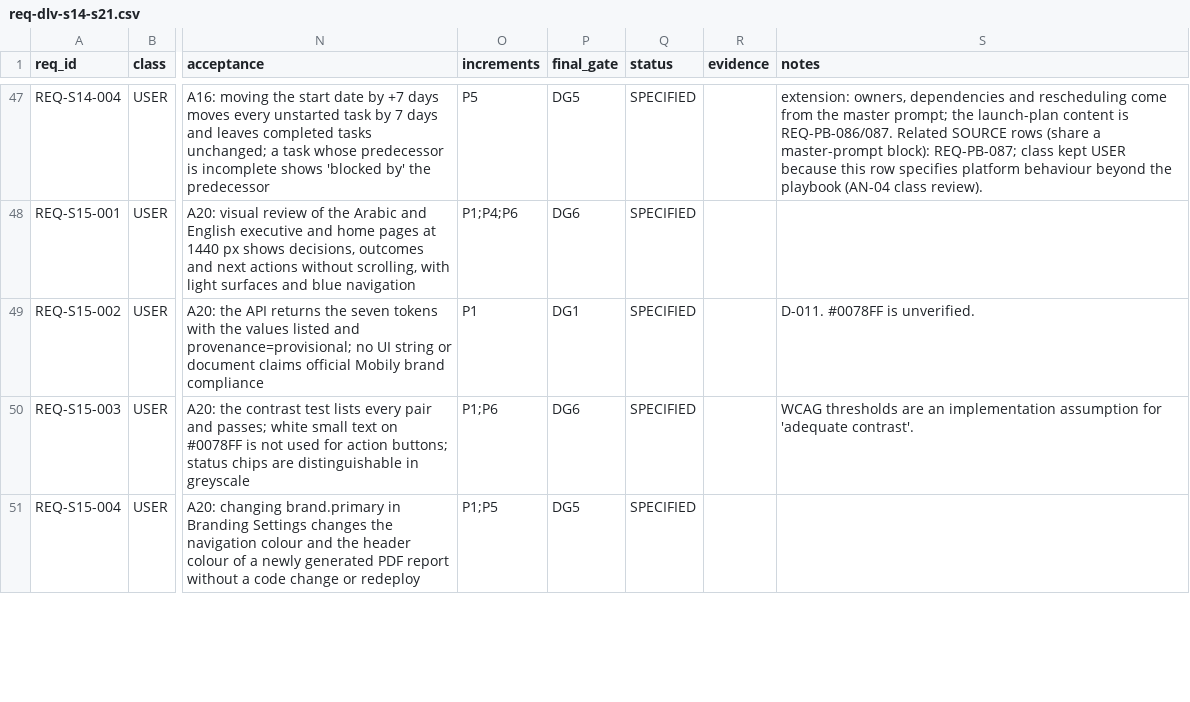
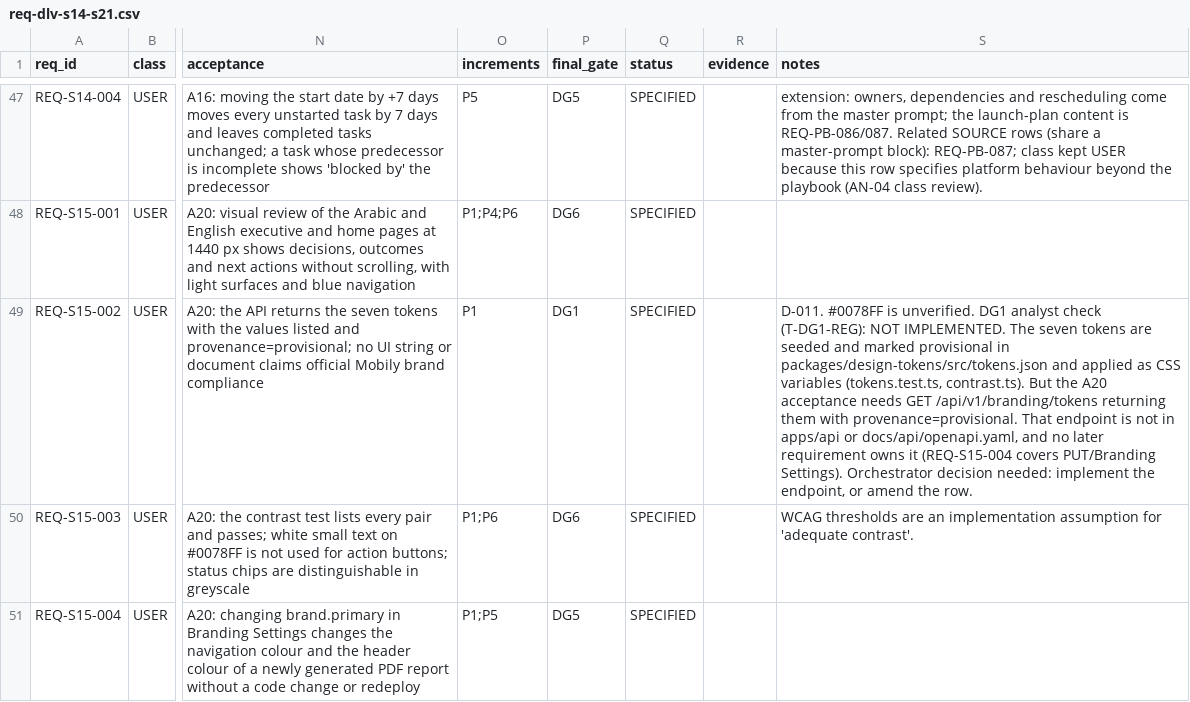
Before and after one commit to ghanemn94-rgb/My-owns, a CSV file: docs/analysis/parts/req-dlv-s14-s21.csv, drawn as a sheet; only a part is shown, gaps mark what is left out; the diff covers the shown part only; the diff names each change by its address in the sheet, - before the commit and + after, or states it on an @@ line.

```diff
--- a/docs/analysis/parts/req-dlv-s14-s21.csv
+++ b/docs/analysis/parts/req-dlv-s14-s21.csv
-S49 (notes): …is unverified.
+S49 (notes): …is unverified. DG1 analyst check (T-DG1-REG): NOT IMPLEMENTED. The seven tokens are seeded and marked provisional in packages/design-tokens/src/tokens.json and applied as CSS variables (tokens.test.ts, contrast.ts). But the A20 acceptance needs GET /api/v1/branding/tokens returning them with provenance=provisional. That endpoint is not in apps/api or docs/api/openapi.yaml, and no later requirement owns it (REQ-S15-004 covers PUT/Branding Settings). Orchestrator decision needed: implement the endpoint, or amend the row.
```
Also changed, not shown: 31 edited cells elsewhere in this file, docs/delivery/requirements.csv, 10 other files.
